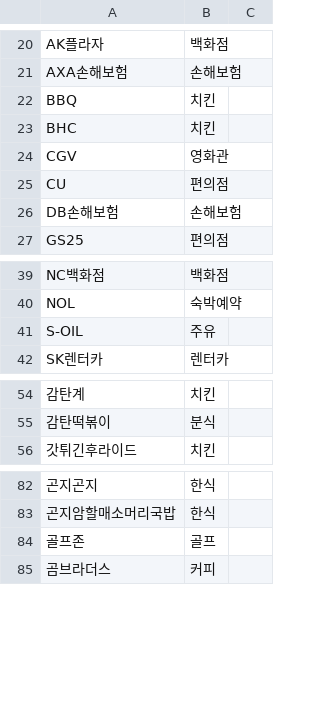
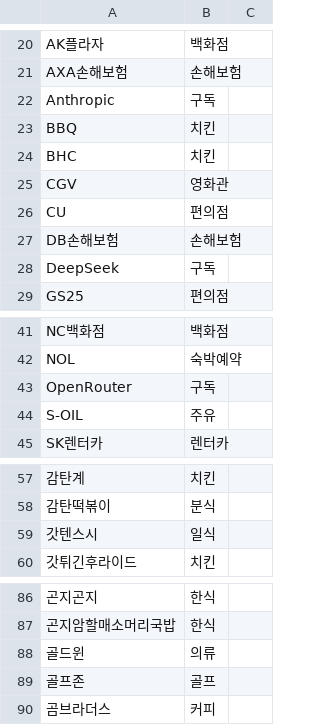
Before and after one commit to KernelAcademy-AICamp/ai-camp-8th-main-project-1team, a TSV file: scripts/industry/sub-brand.tsv, drawn as a sheet; only a part is shown, gaps mark what is left out; the diff covers the shown part only; the diff names each change by its address in the sheet, - before the commit and + after, or states it on an @@ line.

```diff
--- a/scripts/industry/sub-brand.tsv
+++ b/scripts/industry/sub-brand.tsv
+row 22: Anthropic | 구독
+row 28: DeepSeek | 구독
+row 43: OpenRouter | 구독
+row 59: 갓텐스시 | 일식
+row 88: 골드윈 | 의류
```
Also changed, not shown: 12 added rows elsewhere in this file, 3 other files.
